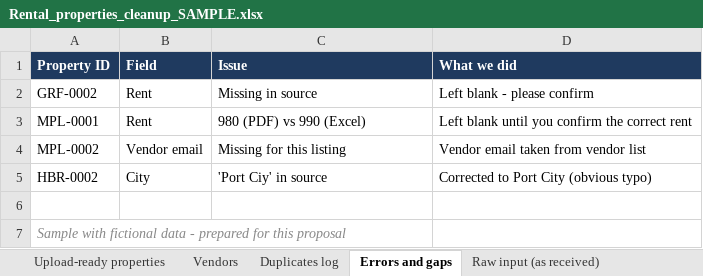
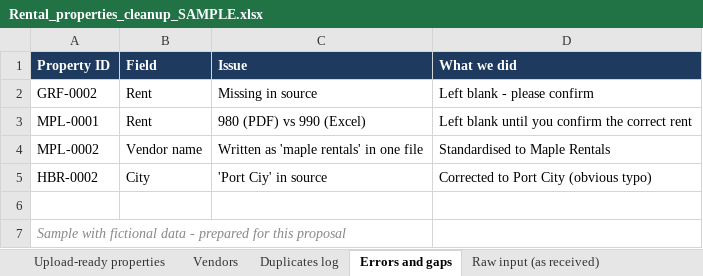
Before and after one commit to skillstribes-web/skillstribes-site, an Excel workbook: assets/portfolio/Rental_properties_cleanup_SAMPLE.xlsx, sheet Errors and gaps, drawn as a sheet; values as stored, in another font and other column widths than the file's, no borders; the diff names each change by its address in the sheet, - before the commit and + after, or states it on an @@ line.

```diff
--- a/assets/portfolio/Rental_properties_cleanup_SAMPLE.xlsx (sheet Errors and gaps)
+++ b/assets/portfolio/Rental_properties_cleanup_SAMPLE.xlsx (sheet Errors and gaps)
-B4 (Field): Vendor email
+B4 (Field): Vendor name
-C4 (Issue): Missing for this listing
+C4 (Issue): Written as 'maple rentals' in one file
-D4 (What we did): Vendor email taken from vendor list
+D4 (What we did): Standardised to Maple Rentals
```
Also changed, not shown: sheet Vendors, sheet Raw input (as received), 1 other file.
